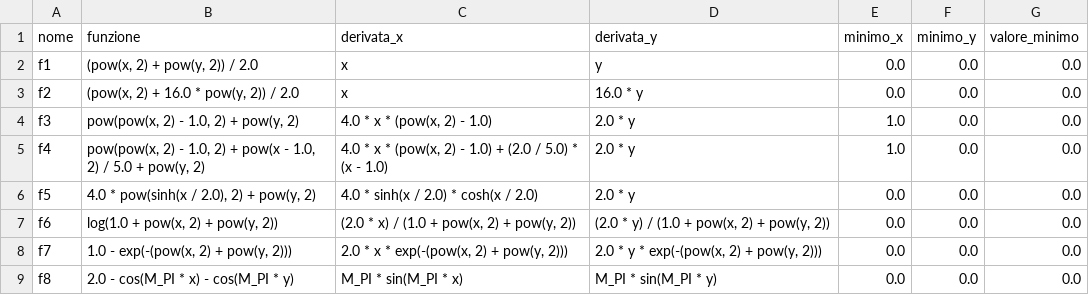
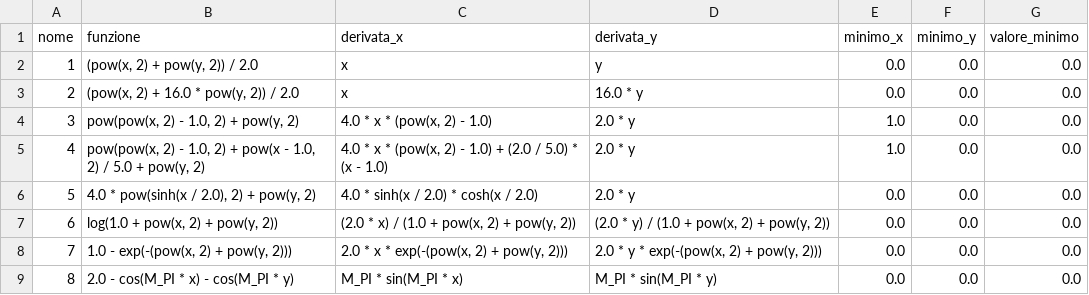
Before and after one commit to Effeemme06/ProgettoLDP, a CSV file: build/src/Funtions.csv, drawn as a sheet.

Commit message:
feat: add Function header and source files and update build configuration

```diff
--- a/build/src/Funtions.csv
+++ b/build/src/Funtions.csv
@@ -1,9 +1,9 @@
 nome,funzione,derivata_x,derivata_y,minimo_x,minimo_y,valore_minimo
-f1,"(pow(x, 2) + pow(y, 2)) / 2.0",x,y,0.0,0.0,0.0
-f2,"(pow(x, 2) + 16.0 * pow(y, 2)) / 2.0",x,16.0 * y,0.0,0.0,0.0
-f3,"pow(pow(x, 2) - 1.0, 2) + pow(y, 2)","4.0 * x * (pow(x, 2) - 1.0)",2.0 * y,1.0,0.0,0.0
-f4,"pow(pow(x, 2) - 1.0, 2) + pow(x - 1.0, 2) / 5.0 + pow(y, 2)","4.0 * x * (pow(x, 2) - 1.0) + (2.0 / 5.0) * (x - 1.0)",2.0 * y,1.0,0.0,0.0
-f5,"4.0 * pow(sinh(x / 2.0), 2) + pow(y, 2)",4.0 * sinh(x / 2.0) * cosh(x / 2.0),2.0 * y,0.0,0.0,0.0
-f6,"log(1.0 + pow(x, 2) + pow(y, 2))","(2.0 * x) / (1.0 + pow(x, 2) + pow(y, 2))","(2.0 * y) / (1.0 + pow(x, 2) + pow(y, 2))",0.0,0.0,0.0
-f7,"1.0 - exp(-(pow(x, 2) + pow(y, 2)))","2.0 * x * exp(-(pow(x, 2) + pow(y, 2)))","2.0 * y * exp(-(pow(x, 2) + pow(y, 2)))",0.0,0.0,0.0
-f8,2.0 - cos(M_PI * x) - cos(M_PI * y),M_PI * sin(M_PI * x),M_PI * sin(M_PI * y),0.0,0.0,0.0
+1,"(pow(x, 2) + pow(y, 2)) / 2.0",x,y,0.0,0.0,0.0
+2,"(pow(x, 2) + 16.0 * pow(y, 2)) / 2.0",x,16.0 * y,0.0,0.0,0.0
+3,"pow(pow(x, 2) - 1.0, 2) + pow(y, 2)","4.0 * x * (pow(x, 2) - 1.0)",2.0 * y,1.0,0.0,0.0
+4,"pow(pow(x, 2) - 1.0, 2) + pow(x - 1.0, 2) / 5.0 + pow(y, 2)","4.0 * x * (pow(x, 2) - 1.0) + (2.0 / 5.0) * (x - 1.0)",2.0 * y,1.0,0.0,0.0
+5,"4.0 * pow(sinh(x / 2.0), 2) + pow(y, 2)",4.0 * sinh(x / 2.0) * cosh(x / 2.0),2.0 * y,0.0,0.0,0.0
+6,"log(1.0 + pow(x, 2) + pow(y, 2))","(2.0 * x) / (1.0 + pow(x, 2) + pow(y, 2))","(2.0 * y) / (1.0 + pow(x, 2) + pow(y, 2))",0.0,0.0,0.0
+7,"1.0 - exp(-(pow(x, 2) + pow(y, 2)))","2.0 * x * exp(-(pow(x, 2) + pow(y, 2)))","2.0 * y * exp(-(pow(x, 2) + pow(y, 2)))",0.0,0.0,0.0
+8,2.0 - cos(M_PI * x) - cos(M_PI * y),M_PI * sin(M_PI * x),M_PI * sin(M_PI * y),0.0,0.0,0.0
```
Also changed, not shown: 20 other files.
